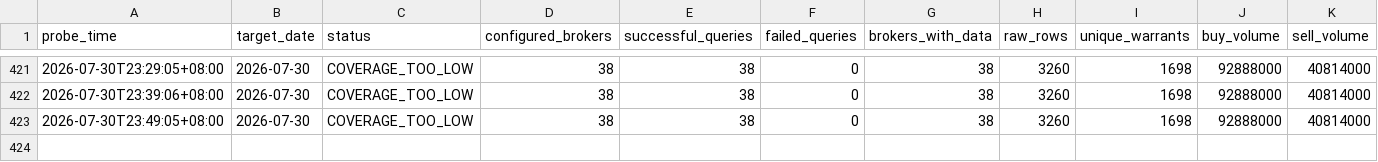
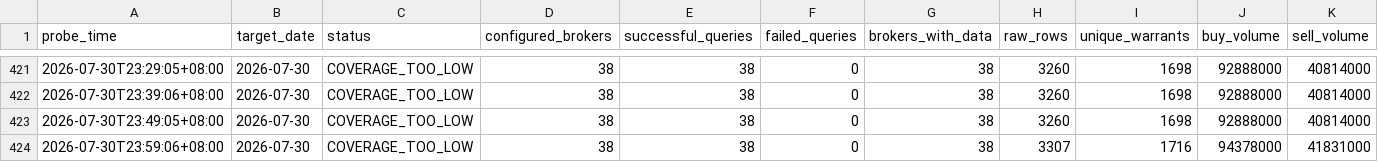
Before and after one commit to M1229012/warrants, a CSV file: data/finmind_probe/probe_summary.csv, drawn as a sheet; only a part is shown, gaps mark what is left out; rows hold the shown columns only; the diff names each change by its address in the sheet, - before the commit and + after, or states it on an @@ line.

```diff
--- a/data/finmind_probe/probe_summary.csv
+++ b/data/finmind_probe/probe_summary.csv
+row 424: 2026-07-30T23:59:06+08:00 | 2026-07-30 | COVERAGE_TOO_LOW | 38 | 38 | 0 | 38 | 3307 | 1716 | 94378000 | 41831000
```
Also changed, not shown: 2 other files.
